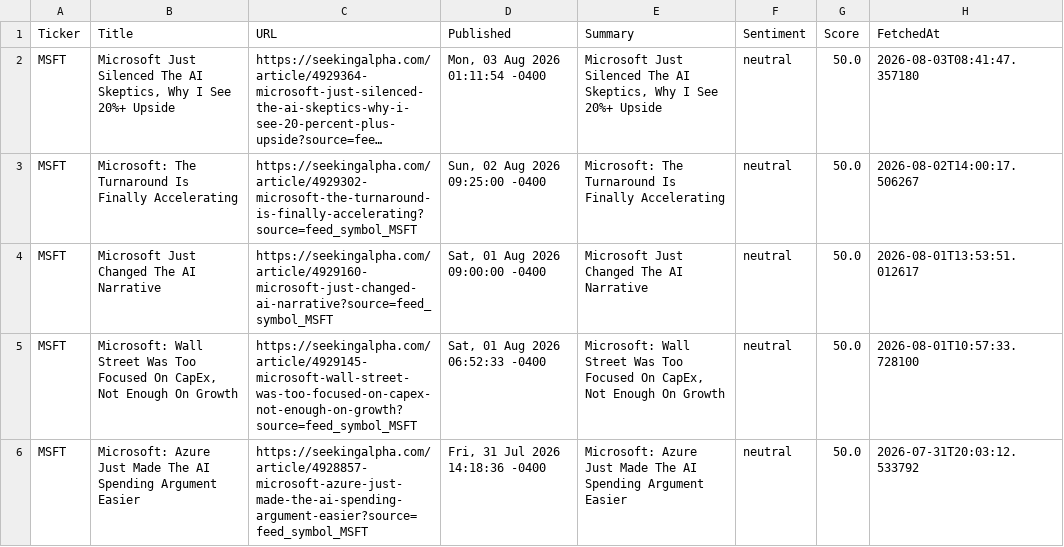
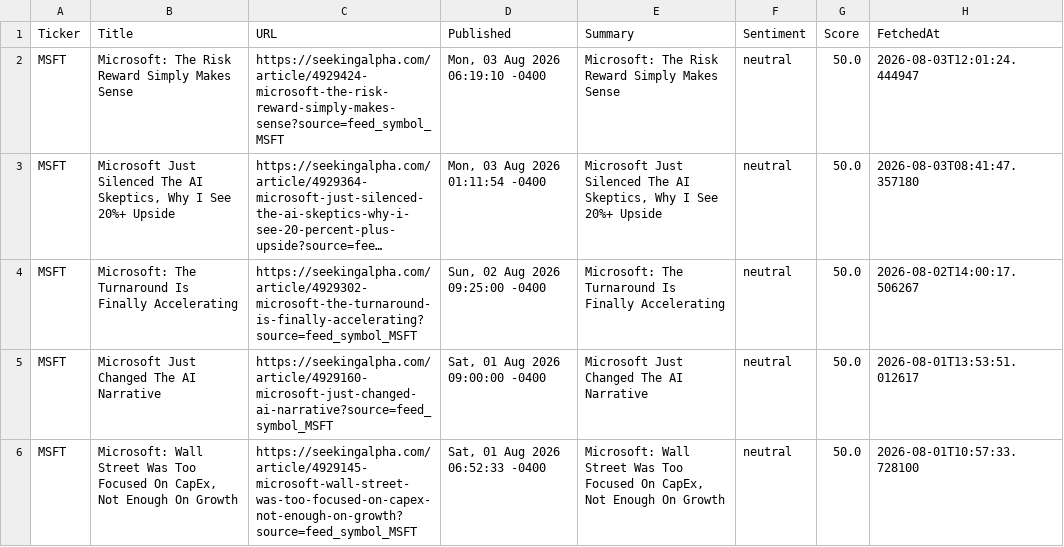
Before and after one commit to timursk99-ai/news-pipeline, a CSV file: news_MSFT.csv, drawn as a sheet; only a part is shown; the shorter side is filled out with more unchanged rows; long unchanged cells end in …; the diff names each change by its address in the sheet, - before the commit and + after, or states it on an @@ line.

```diff
--- a/news_MSFT.csv
+++ b/news_MSFT.csv
+row 2: MSFT | Microsoft: The Risk Reward Simply Makes Sense | https://seekingalpha.com/article/4929424-microsoft-the-risk-reward-simply-makes-sense?source=feed_symbol_MSFT | Mon, 03 Aug 2026 06:19:10 -0400 | Microsoft: The Risk Reward Simply Makes Sense | neutral | 50.0 | 2026-08-03T12:01:24.444947
```
Also changed, not shown: news_GOOGL.csv.
